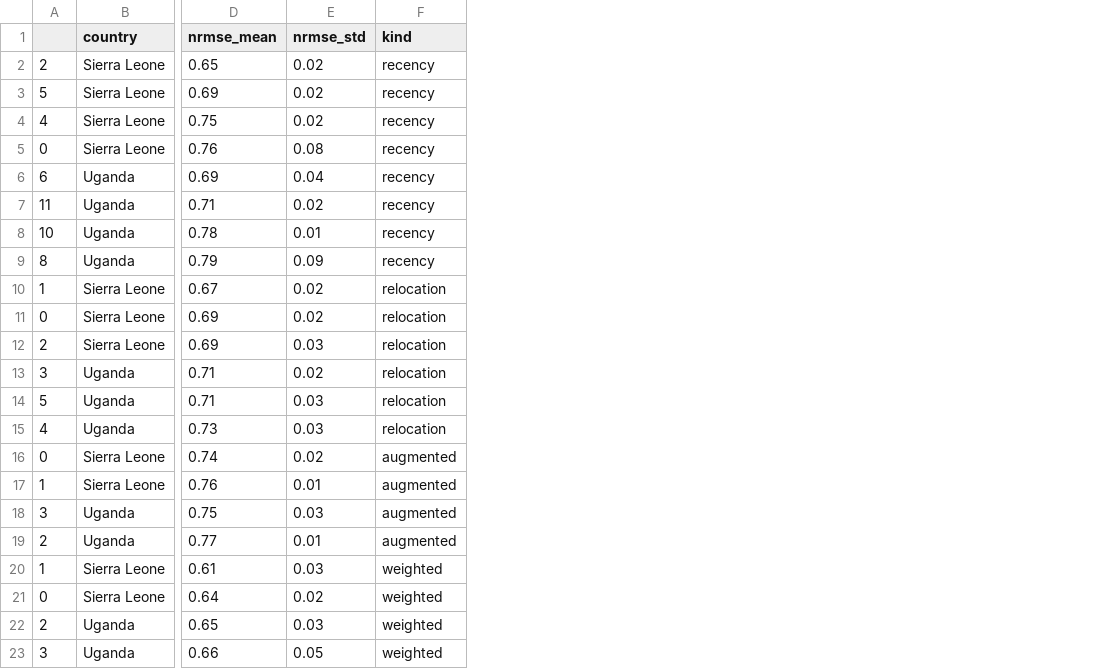
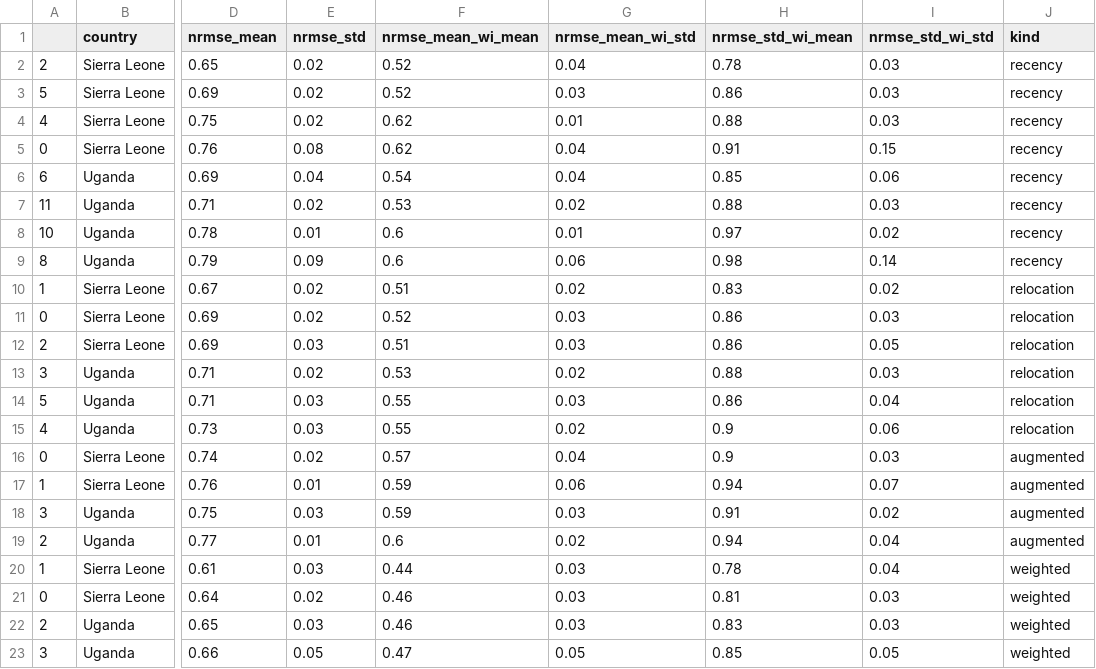
Before and after one commit to anonpaperwww/PovertyMaps, a CSV file: paper/results/summary_performance_nrmse_best.csv, drawn as a sheet; only a part is shown, gaps mark what is left out; the diff names each change by its address in the sheet, - before the commit and + after, or states it on an @@ line.

```diff
--- a/paper/results/summary_performance_nrmse_best.csv
+++ b/paper/results/summary_performance_nrmse_best.csv
+column F (nrmse_mean_wi_mean), rows 2-23: 0.52 | 0.52 | 0.62 | 0.62 | 0.54 | 0.53 | 0.6 | 0.6 | 0.51 | 0.52 | 0.51 | 0.53 | 0.55 | 0.55 | 0.57 | 0.59 | 0.59 | 0.6 | 0.44 | 0.46 | 0.46 | 0.47
+column G (nrmse_mean_wi_std), rows 2-23: 0.04 | 0.03 | 0.01 | 0.04 | 0.04 | 0.02 | 0.01 | 0.06 | 0.02 | 0.03 | 0.03 | 0.02 | 0.03 | 0.02 | 0.04 | 0.06 | 0.03 | 0.02 | 0.03 | 0.03 | 0.03 | 0.05
+column H (nrmse_std_wi_mean), rows 2-23: 0.78 | 0.86 | 0.88 | 0.91 | 0.85 | 0.88 | 0.97 | 0.98 | 0.83 | 0.86 | 0.86 | 0.88 | 0.86 | 0.9 | 0.9 | 0.94 | 0.91 | 0.94 | 0.78 | 0.81 | 0.83 | 0.85
+column I (nrmse_std_wi_std), rows 2-23: 0.03 | 0.03 | 0.03 | 0.15 | 0.06 | 0.03 | 0.02 | 0.14 | 0.02 | 0.03 | 0.05 | 0.03 | 0.04 | 0.06 | 0.03 | 0.07 | 0.02 | 0.04 | 0.04 | 0.03 | 0.03 | 0.05
```
Also changed, not shown: paper/results/summary_performance_rmse_best.csv, 25 other files.
